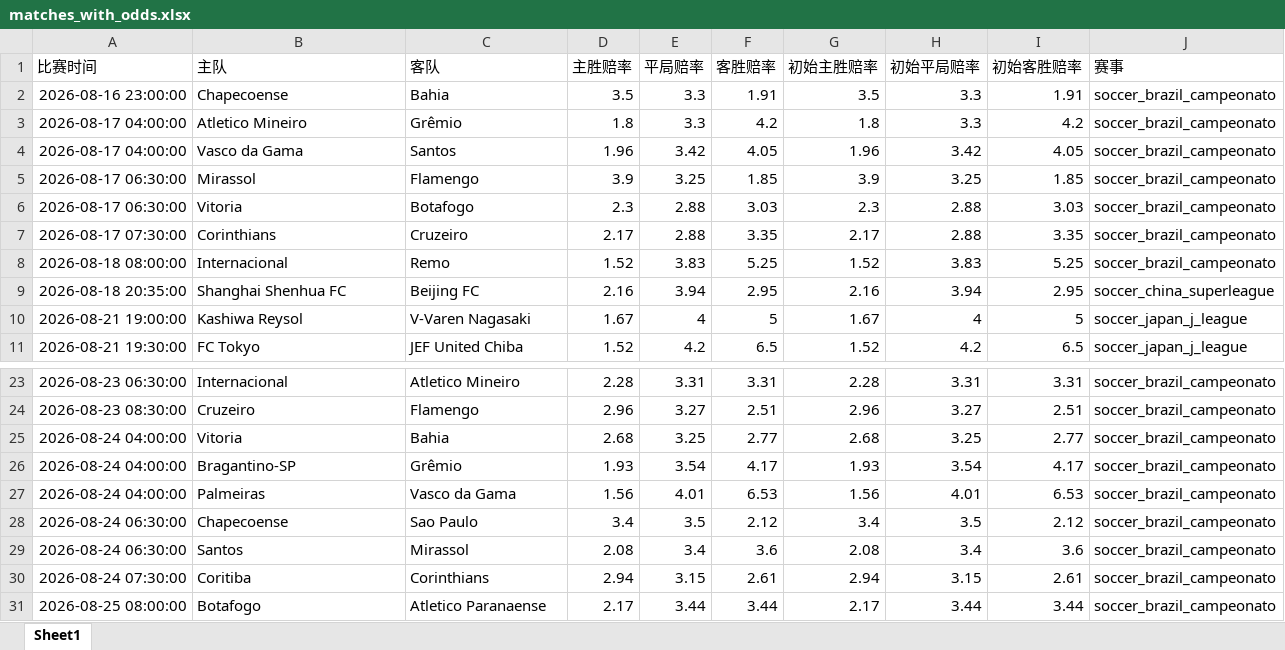
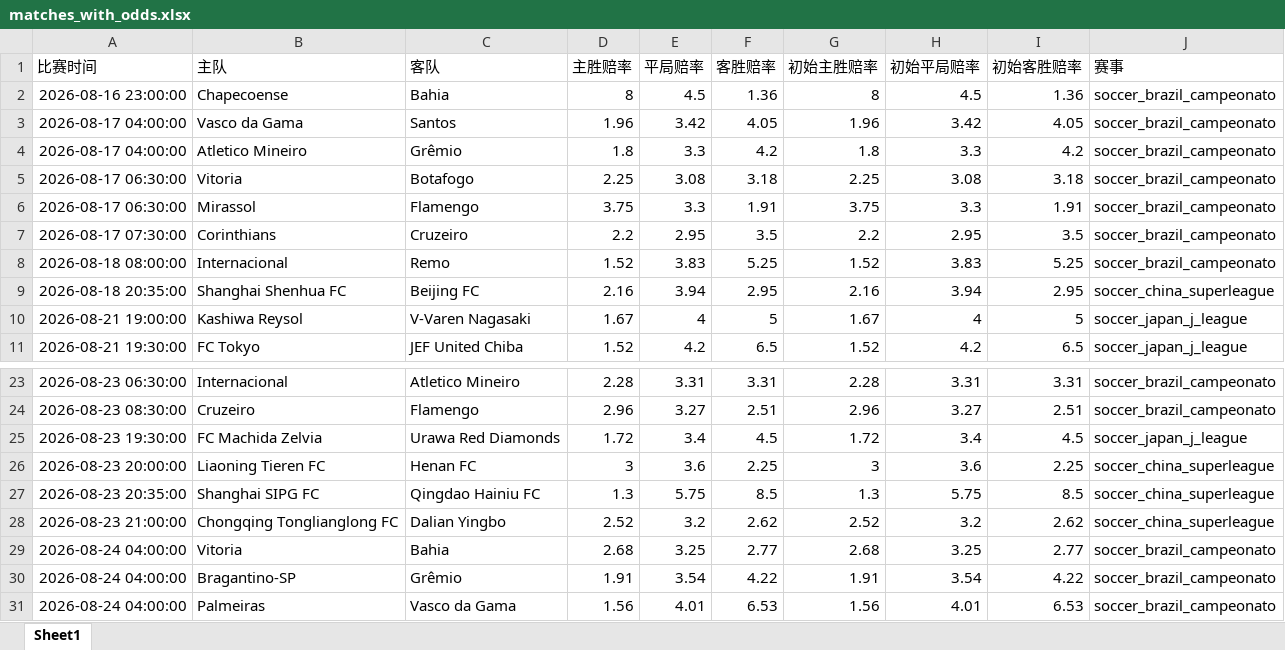
Before and after one commit to mynametengfei-coder/football_model, an Excel workbook: matches_with_odds.xlsx, sheet Sheet1, drawn as a sheet; only a part is shown, gaps mark what is left out; the shorter side is filled out with more unchanged rows; values as stored, in another font and other column widths than the file's, no borders; removed rows and columns are numbered as before the commit, all else as after; the diff covers the shown part only; the diff names each change by its address in the sheet, - before the commit and + after, or states it on an @@ line.

```diff
--- a/matches_with_odds.xlsx (sheet Sheet1)
+++ b/matches_with_odds.xlsx (sheet Sheet1)
-D2 (主胜赔率): 3.5
+D2 (主胜赔率): 8
-E2 (平局赔率): 3.3
+E2 (平局赔率): 4.5
-F2 (客胜赔率): 1.91
+F2 (客胜赔率): 1.36
-G2 (初始主胜赔率): 3.5
+G2 (初始主胜赔率): 8
-H2 (初始平局赔率): 3.3
+H2 (初始平局赔率): 4.5
-I2 (初始客胜赔率): 1.91
+I2 (初始客胜赔率): 1.36
@@ row 4 moved to row 3: 2026-08-17 04:00:00 @@
-row 5: 2026-08-17 06:30:00 | Mirassol | Flamengo | 3.9 | 3.25 | 1.85 | 3.9 | 3.25 | 1.85 | soccer_brazil_campeonato
-D5 (主胜赔率): 2.3
+D5 (主胜赔率): 2.25
-E5 (平局赔率): 2.88
+E5 (平局赔率): 3.08
-F5 (客胜赔率): 3.03
+F5 (客胜赔率): 3.18
-G5 (初始主胜赔率): 2.3
+G5 (初始主胜赔率): 2.25
-H5 (初始平局赔率): 2.88
+H5 (初始平局赔率): 3.08
-I5 (初始客胜赔率): 3.03
+I5 (初始客胜赔率): 3.18
+row 6: 2026-08-17 06:30:00 | Mirassol | Flamengo | 3.75 | 3.3 | 1.91 | 3.75 | 3.3 | 1.91 | soccer_brazil_campeonato
-D7 (主胜赔率): 2.17
+D7 (主胜赔率): 2.2
-E7 (平局赔率): 2.88
+E7 (平局赔率): 2.95
-F7 (客胜赔率): 3.35
+F7 (客胜赔率): 3.5
-G7 (初始主胜赔率): 2.17
+G7 (初始主胜赔率): 2.2
-H7 (初始平局赔率): 2.88
+H7 (初始平局赔率): 2.95
-I7 (初始客胜赔率): 3.35
+I7 (初始客胜赔率): 3.5
+row 25: 2026-08-23 19:30:00 | FC Machida Zelvia | Urawa Red Diamonds | 1.72 | 3.4 | 4.5 | 1.72 | 3.4 | 4.5 | soccer_japan_j_league
+row 26: 2026-08-23 20:00:00 | Liaoning Tieren FC | Henan FC | 3 | 3.6 | 2.25 | 3 | 3.6 | 2.25 | soccer_china_superleague
+row 27: 2026-08-23 20:35:00 | Shanghai SIPG FC | Qingdao Hainiu FC | 1.3 | 5.75 | 8.5 | 1.3 | 5.75 | 8.5 | soccer_china_superleague
+row 28: 2026-08-23 21:00:00 | Chongqing Tonglianglong FC | Dalian Yingbo | 2.52 | 3.2 | 2.62 | 2.52 | 3.2 | 2.62 | soccer_china_superleague
-D30 (主胜赔率): 1.93
+D30 (主胜赔率): 1.91
-F30 (客胜赔率): 4.17
+F30 (客胜赔率): 4.22
-G30 (初始主胜赔率): 1.93
+G30 (初始主胜赔率): 1.91
-I30 (初始客胜赔率): 4.17
+I30 (初始客胜赔率): 4.22
```
Also changed, not shown: 1 added row, 1 removed row and 1 moved row elsewhere in this sheet, odds_history.xlsx.
